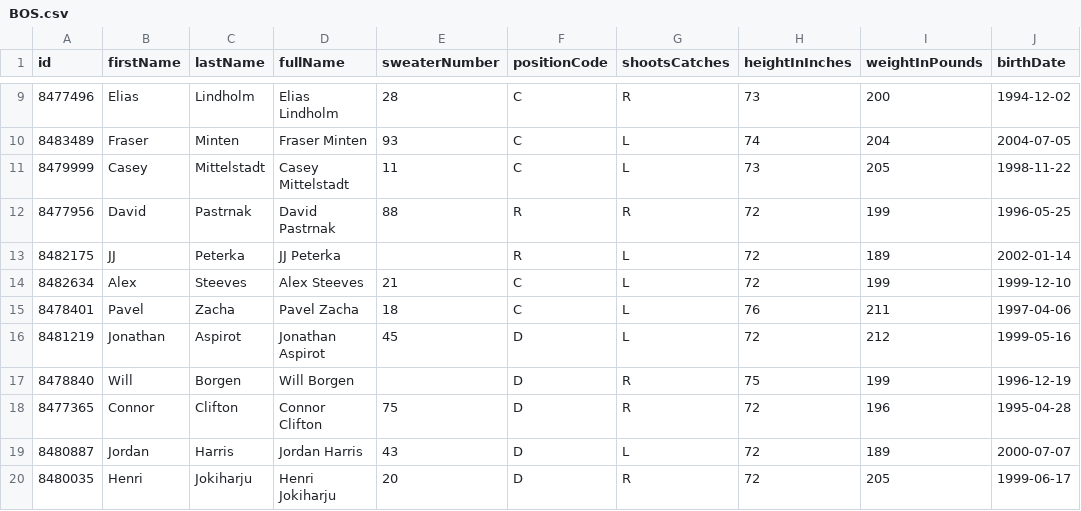
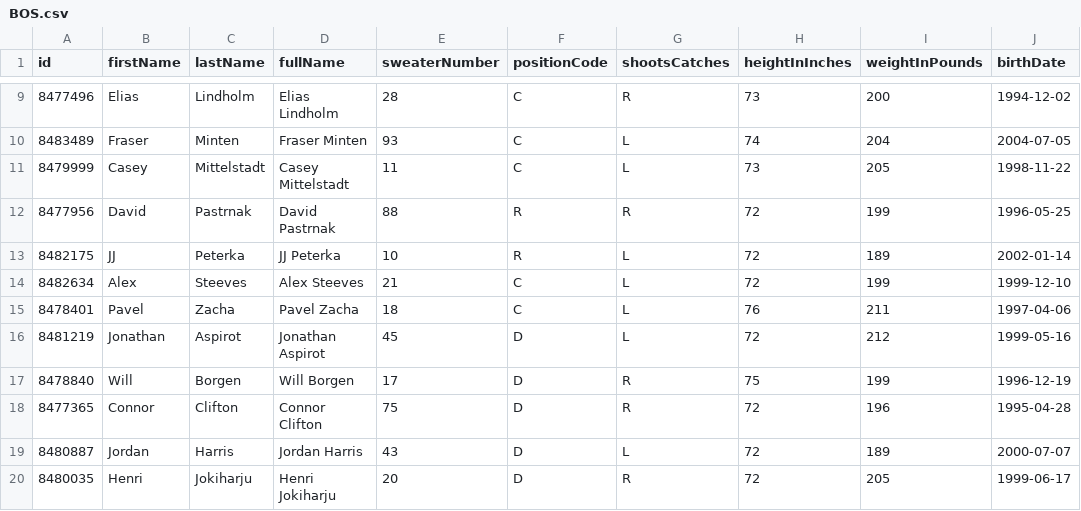
Before and after one commit to SertKert/Puck-Drop, a CSV file: data/rosters/BOS.csv, drawn as a sheet; only a part is shown, gaps mark what is left out; the diff names each change by its address in the sheet, - before the commit and + after, or states it on an @@ line.

Commit message:
chore(data): daily refresh 2026-08-11

```diff
--- a/data/rosters/BOS.csv
+++ b/data/rosters/BOS.csv
-E13 (sweaterNumber): (empty)
+E13 (sweaterNumber): 10
-E17 (sweaterNumber): (empty)
+E17 (sweaterNumber): 17
```
Also changed, not shown: data/rosters/STL.csv, 26 other files.
